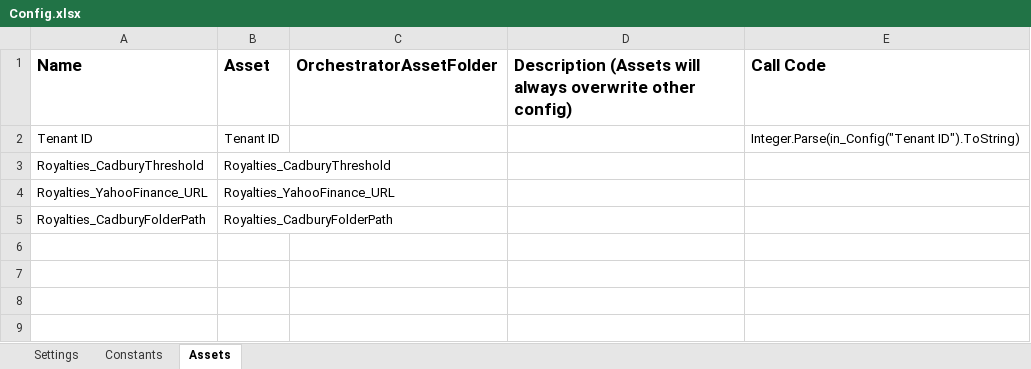
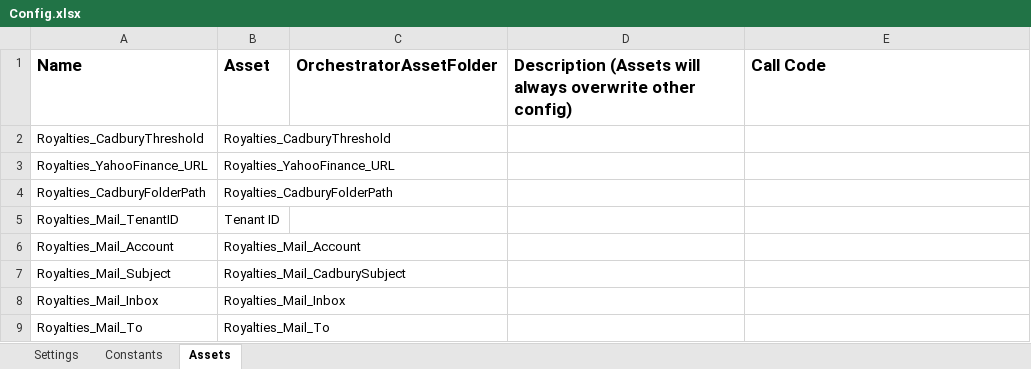
Before and after one commit to PremierFoods/PRC_Royalties_CadburyPerformer, an Excel workbook: Data/Config.xlsx, sheet Assets, drawn as a sheet; values as stored, in another font and other column widths than the file's, no borders; removed rows and columns are numbered as before the commit, all else as after; the diff names each change by its address in the sheet, - before the commit and + after, or states it on an @@ line.

```diff
--- a/Data/Config.xlsx (sheet Assets)
+++ b/Data/Config.xlsx (sheet Assets)
-row 2: Tenant ID | Tenant ID |  |  | Integer.Parse(in_Config("Tenant ID").ToString)
+row 5: Royalties_Mail_TenantID | Tenant ID
+row 6: Royalties_Mail_Account | Royalties_Mail_Account
+row 7: Royalties_Mail_Subject | Royalties_Mail_CadburySubject
+row 8: Royalties_Mail_Inbox | Royalties_Mail_Inbox
+row 9: Royalties_Mail_To | Royalties_Mail_To
```
Also changed, not shown: sheet Constants, sheet Settings, 24 other files.
